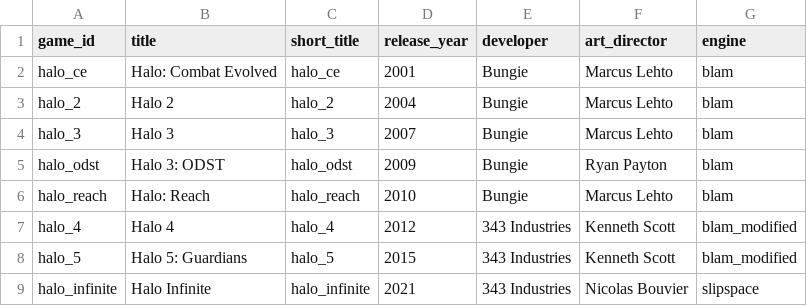
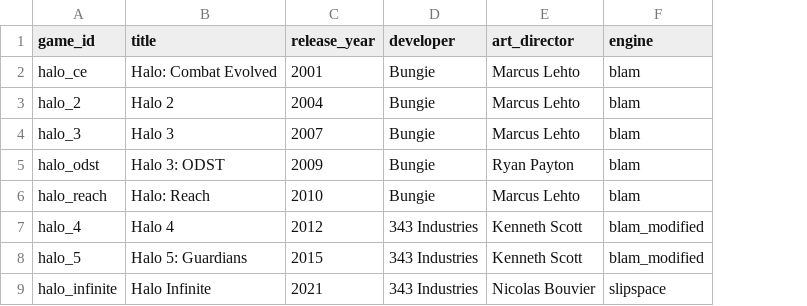
Before and after one commit to pavlinJ1/Halo-Color-Analysis, a CSV file: metadata/games.csv, drawn as a sheet; the diff names each change by its address in the sheet, - before the commit and + after, or states it on an @@ line.

```diff
--- a/metadata/games.csv
+++ b/metadata/games.csv
-column C (short_title), rows 2-9: halo_ce | halo_2 | halo_3 | halo_odst | halo_reach | halo_4 | halo_5 | halo_infinite
```
Also changed, not shown: 19 other files.
